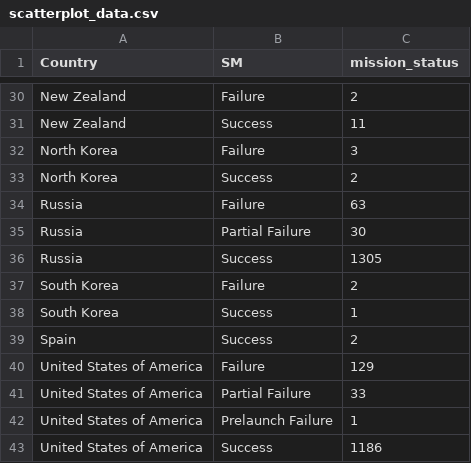
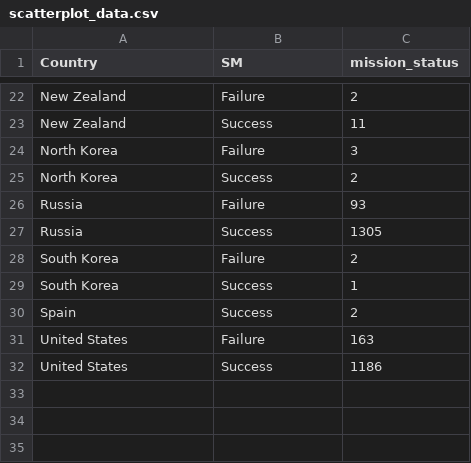
Before and after one commit to rbur0007/FIT3179, a CSV file: scatterplot_data.csv, drawn as a sheet; only a part is shown, gaps mark what is left out; the diff covers the shown part only.

```diff
--- a/scatterplot_data.csv
+++ b/scatterplot_data.csv
@@ -33,4 +25,3 @@ North Korea,Failure,3
 North Korea,Success,2
-Russia,Failure,63
-Russia,Partial Failure,30
+Russia,Failure,93
 Russia,Success,1305
@@ -39,5 +30,3 @@ South Korea,Success,1
 Spain,Success,2
-United States of America,Failure,129
-United States of America,Partial Failure,33
-United States of America,Prelaunch Failure,1
-United States of America,Success,1186
+United States,Failure,163
+United States,Success,1186
```
Also changed, not shown: 8 removed rows and 7 edited cells elsewhere in this file.
